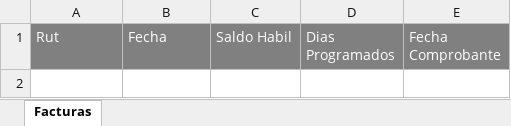
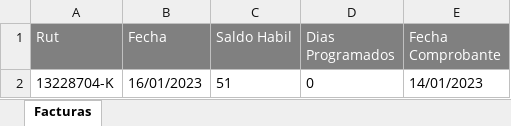
Before and after one commit to SoporteChilemat/ComprobanteDeFeriados, an Excel workbook: ListadoFacturas.xlsx, sheet Facturas, drawn as a sheet; values as stored, in another font and other column widths than the file's, no borders; the diff names each change by its address in the sheet, - before the commit and + after, or states it on an @@ line.

```diff
--- a/ListadoFacturas.xlsx (sheet Facturas)
+++ b/ListadoFacturas.xlsx (sheet Facturas)
+row 2: 13228704-K | 16/01/2023 | 51 | 0 | 14/01/2023
```
Also changed, not shown: 5 other files.
